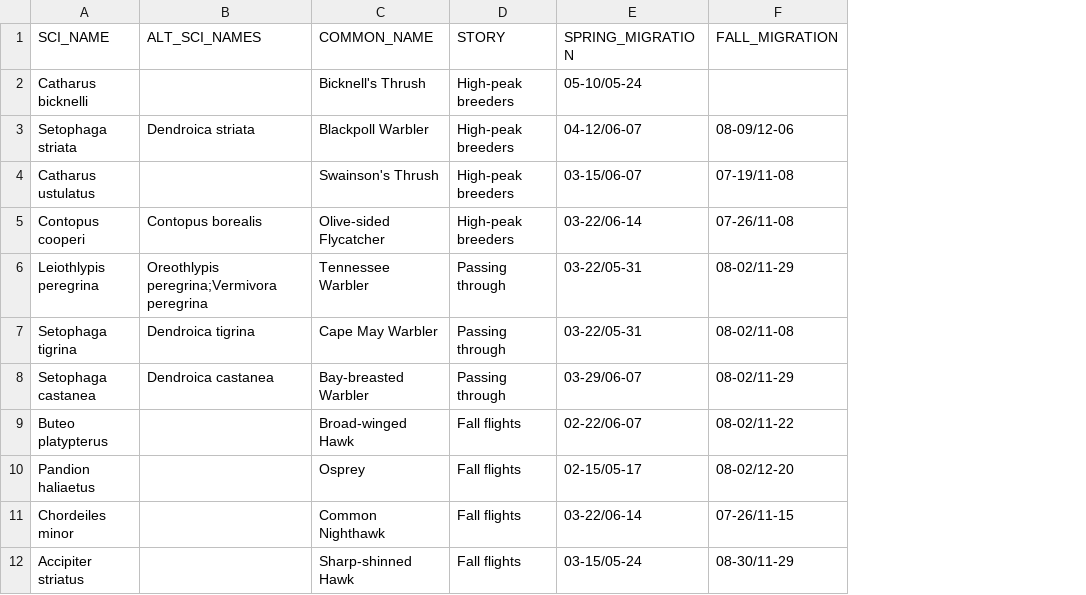
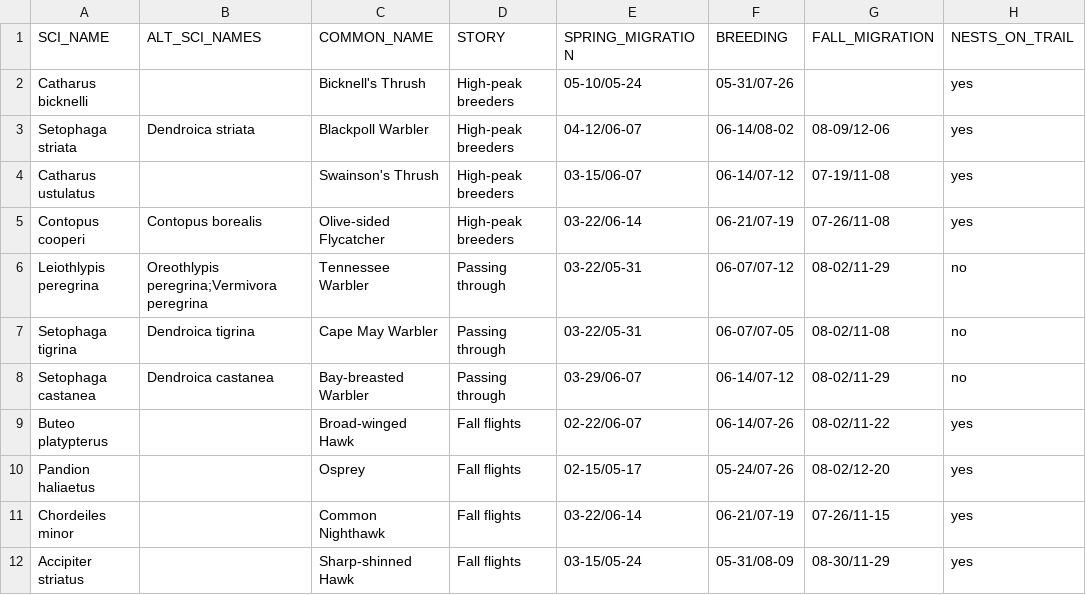
Before and after one commit to Creese333/AT-Resource-Grid, a CSV file: inputs/bird_migration_species.csv, drawn as a sheet; only a part is shown; the diff names each change by its address in the sheet, - before the commit and + after, or states it on an @@ line.

Commit message:
Add files via upload

```diff
--- a/inputs/bird_migration_species.csv
+++ b/inputs/bird_migration_species.csv
+column F (BREEDING), rows 2-12: 05-31/07-26 | 06-14/08-02 | 06-14/07-12 | 06-21/07-19 | 06-07/07-12 | 06-07/07-05 | 06-14/07-12 | 06-14/07-26 | 05-24/07-26 | 06-21/07-19 | 05-31/08-09
+column H (NESTS_ON_TRAIL), rows 2-12: yes | yes | yes | yes | no | no | no | yes | yes | yes | yes
```
